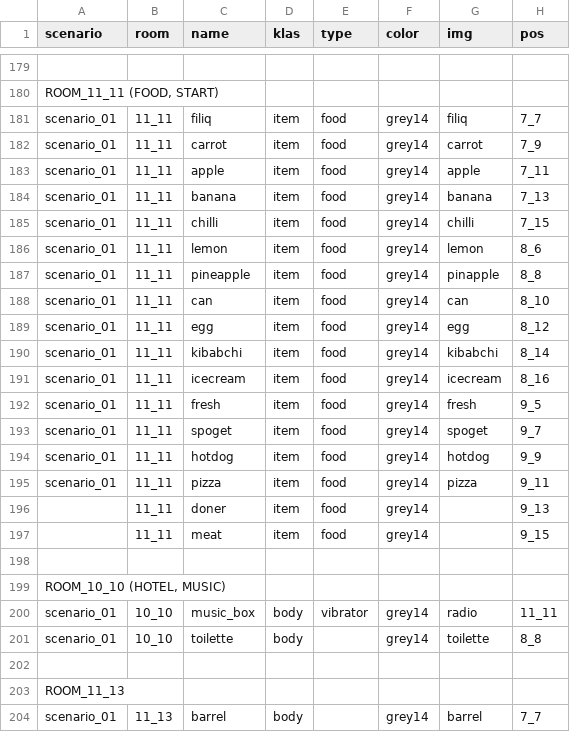
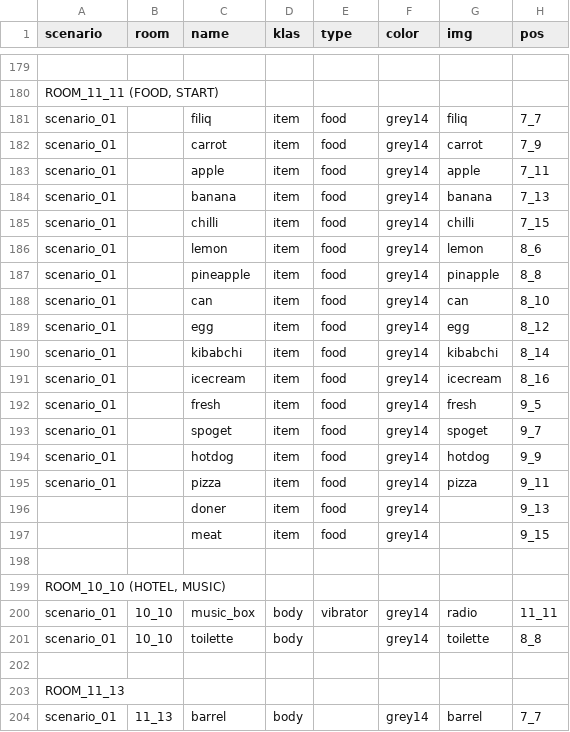
Before and after one commit to dimch0/circles, a CSV file: data/scenario_01/scenario_01.csv, drawn as a sheet; only a part is shown, gaps mark what is left out; the diff names each change by its address in the sheet, - before the commit and + after, or states it on an @@ line.

Commit message:
scenario update

```diff
--- a/data/scenario_01/scenario_01.csv
+++ b/data/scenario_01/scenario_01.csv
-B181:B197 (room): 11_11
+B181:B197 (room): (empty)
```
Also changed, not shown: 6 other files.
